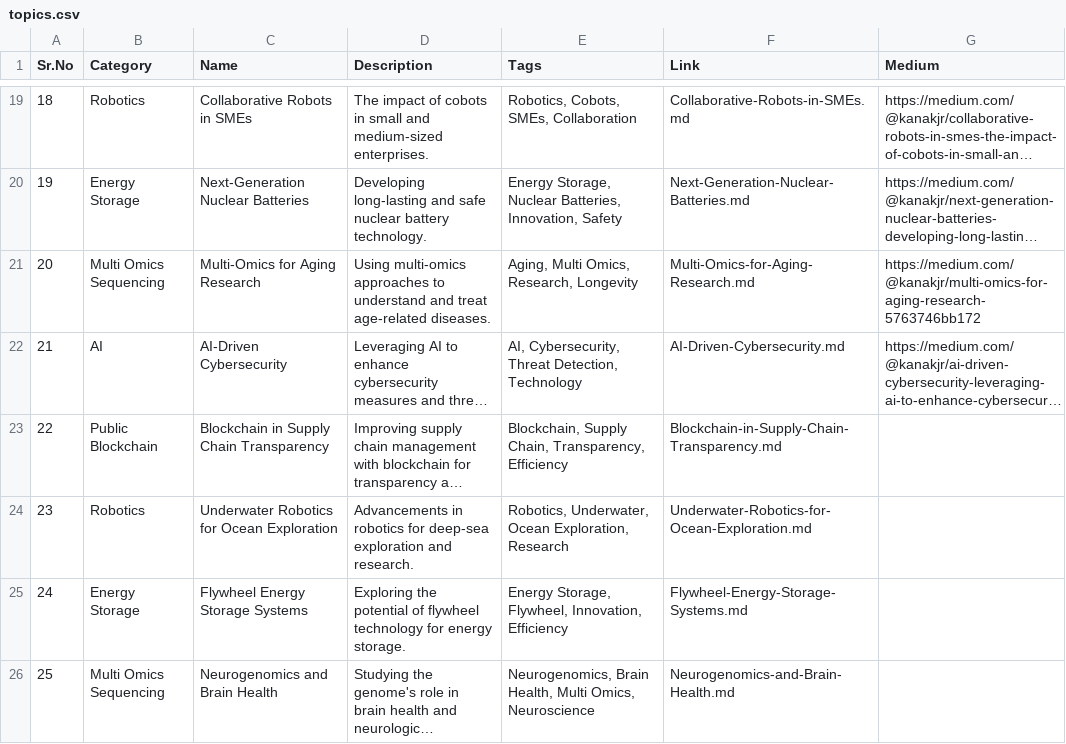
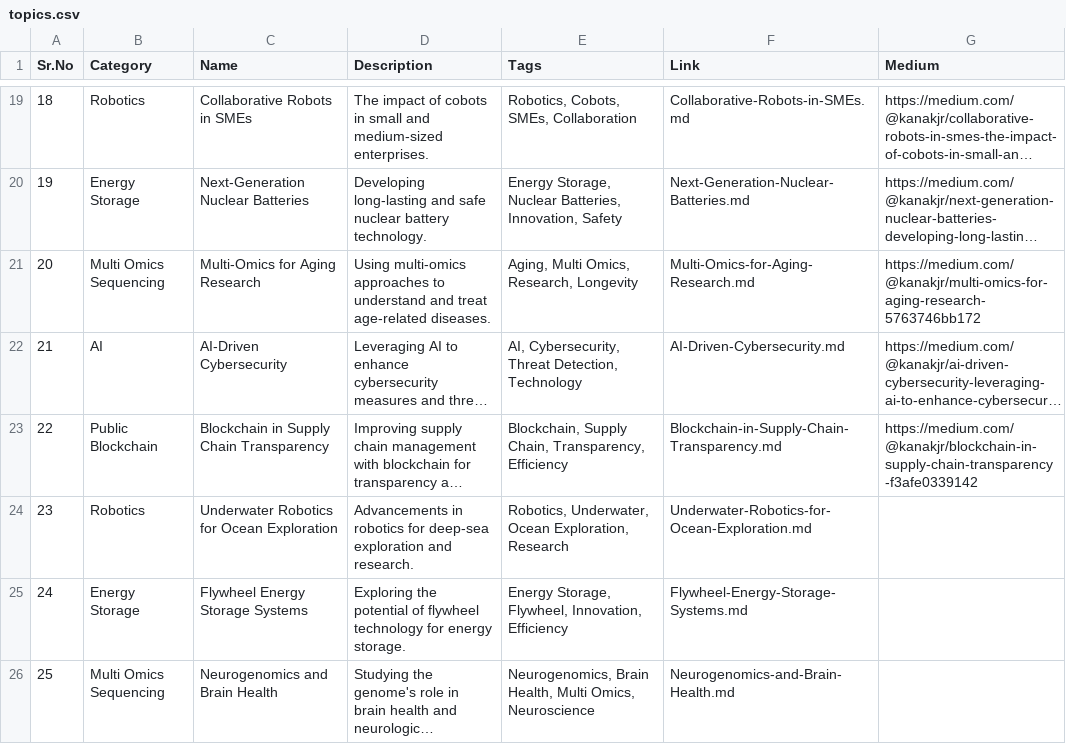
Before and after one commit to Kanakjr/100-days-of-AI-Writing, a CSV file: topics.csv, drawn as a sheet; only a part is shown, gaps mark what is left out; long unchanged cells end in …; the diff names each change by its address in the sheet, - before the commit and + after, or states it on an @@ line.

Commit message:
Added Blockchain in Supply Chain Transparency article

```diff
--- a/topics.csv
+++ b/topics.csv
-G23 (Medium): (empty)
+G23 (Medium): https://medium.com/@kanakjr/blockchain-in-supply-chain-transparency-f3afe0339142
```
Also changed, not shown: 1 other file.
